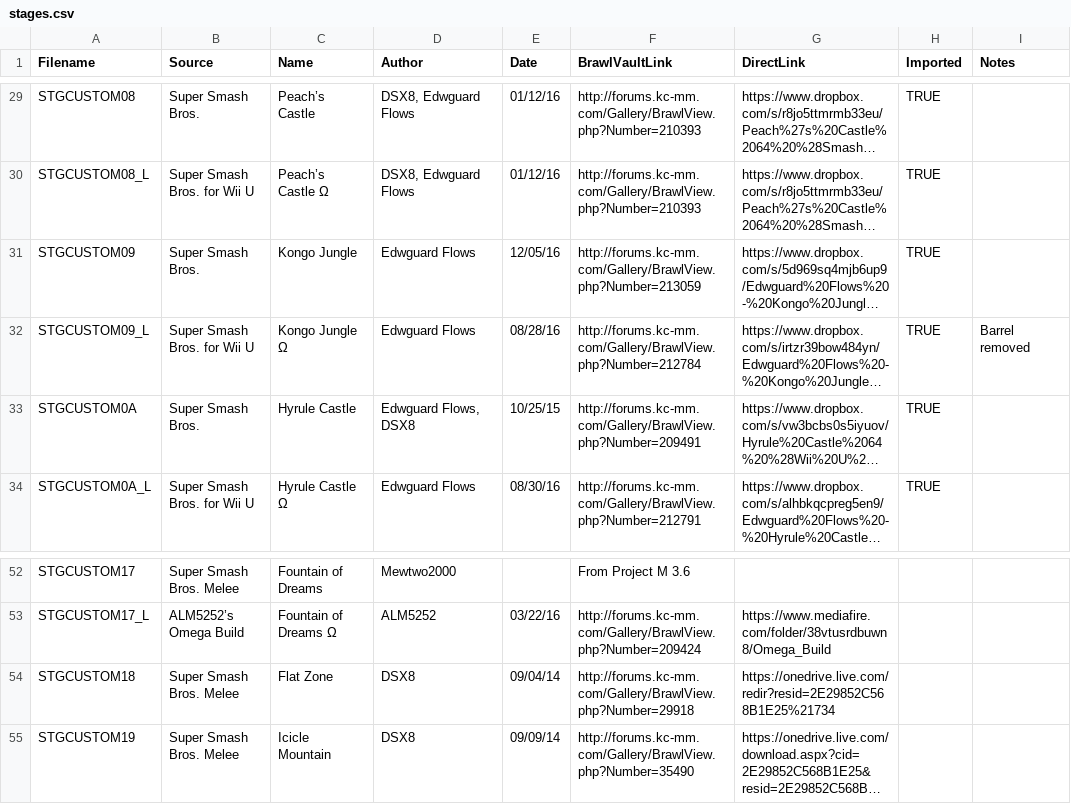
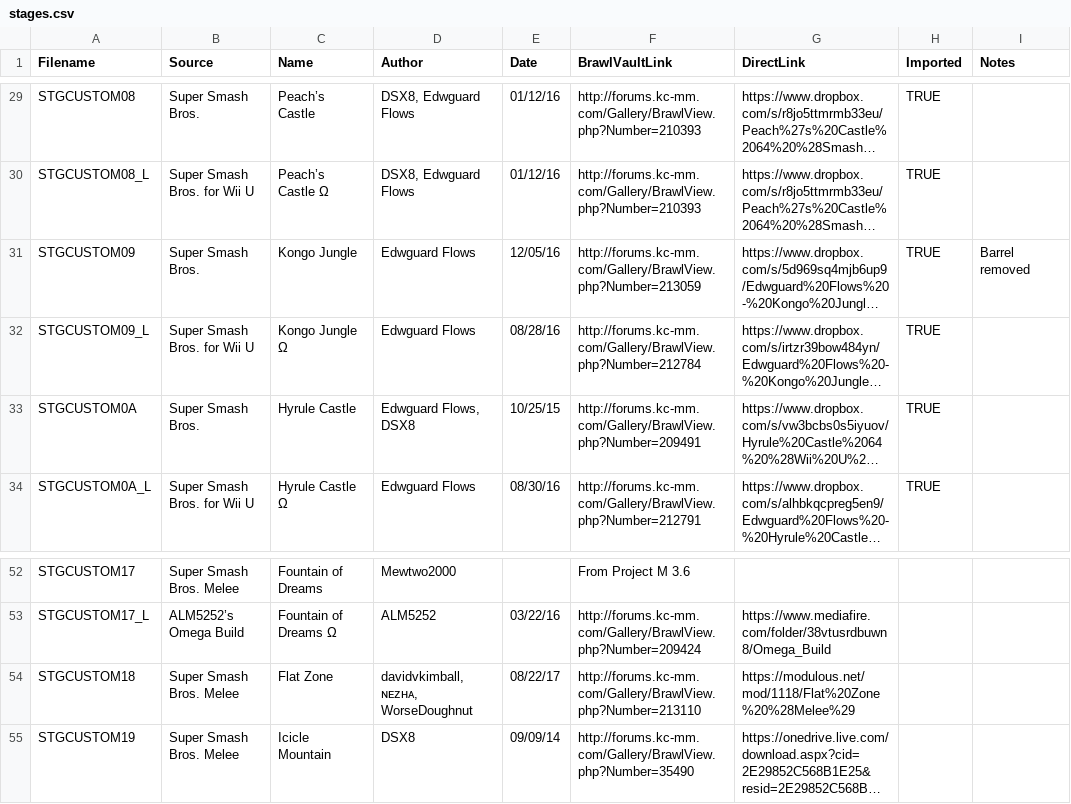
Before and after one commit to libertyernie/ClassicExpansionPack, a CSV file: DocumentationGenerator/stages.csv, drawn as a sheet; only a part is shown, gaps mark what is left out; long unchanged cells end in …; the diff names each change by its address in the sheet, - before the commit and + after, or states it on an @@ line.

Commit message:
(#1) Update Flat Zone

```diff
--- a/DocumentationGenerator/stages.csv
+++ b/DocumentationGenerator/stages.csv
-I31 (Notes): (empty)
+I31 (Notes): Barrel removed
-I32 (Notes): Barrel removed
+I32 (Notes): (empty)
-D54 (Author): DSX8
+D54 (Author): davidvkimball, ɴᴇᴢʜᴀ, WorseDoughnut
-E54 (Date): 09/04/14
+E54 (Date): 08/22/17
-F54 (BrawlVaultLink): http://forums.kc-mm.com/Gallery/BrawlView.php?Number=29918
+F54 (BrawlVaultLink): http://forums.kc-mm.com/Gallery/BrawlView.php?Number=213110
-G54 (DirectLink): https://onedrive.live.com/redir?resid=2E29852C568B1E25%21734
+G54 (DirectLink): https://modulous.net/mod/1118/Flat%20Zone%20%28Melee%29
```
Also changed, not shown: 5 other files.
